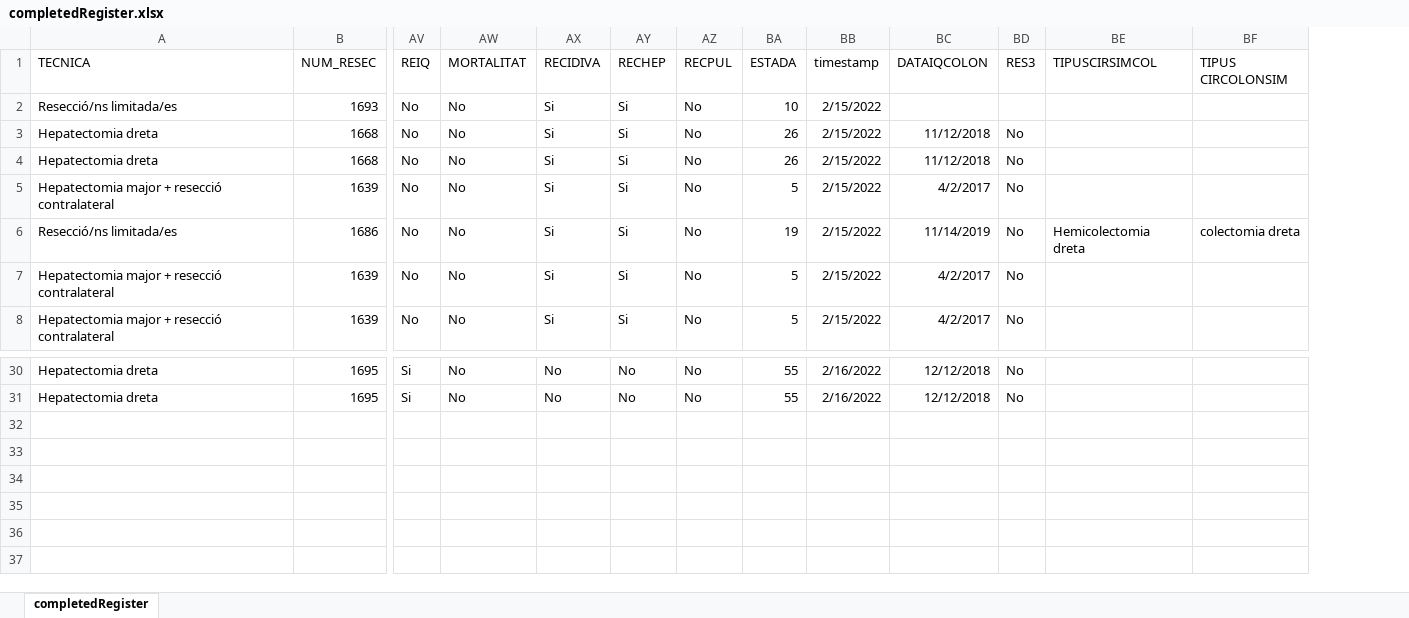
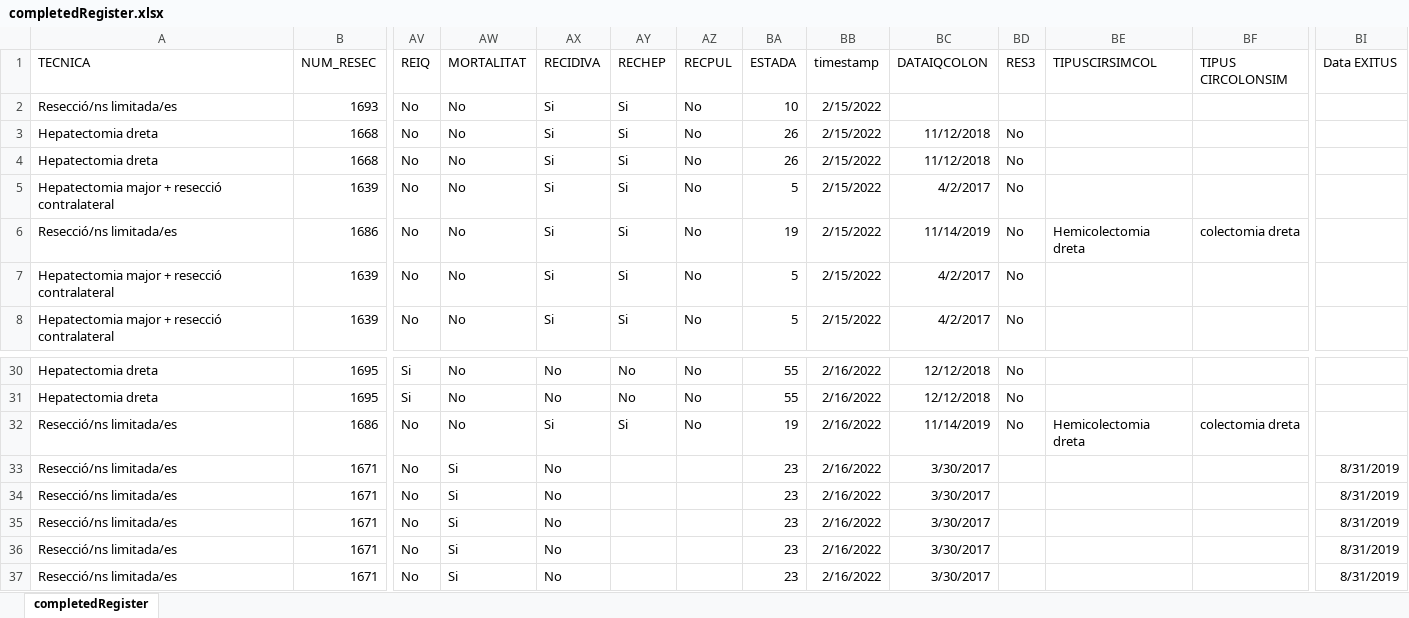
Before and after one commit to manel-castro/puppeteer, an Excel workbook: register/completedRegister.xlsx, sheet completedRegister, drawn as a sheet; only a part is shown, gaps mark what is left out; values as stored, in another font and other column widths than the file's, no borders; rows hold the shown columns only; the diff names each change by its address in the sheet, - before the commit and + after, or states it on an @@ line.

```diff
--- a/register/completedRegister.xlsx (sheet completedRegister)
+++ b/register/completedRegister.xlsx (sheet completedRegister)
+column BI (Data EXITUS), empty
+row 32: Resecció/ns limitada/es | 1686 | No | No | Si | Si | No | 19 | 2/16/2022 | 11/14/2019 | No | Hemicolectomia dreta | colectomia dreta
+row 33: Resecció/ns limitada/es | 1671 | No | Si | No |  |  | 23 | 2/16/2022 | 3/30/2017 |  |  |  | 8/31/2019
+row 34: Resecció/ns limitada/es | 1671 | No | Si | No |  |  | 23 | 2/16/2022 | 3/30/2017 |  |  |  | 8/31/2019
+row 35: Resecció/ns limitada/es | 1671 | No | Si | No |  |  | 23 | 2/16/2022 | 3/30/2017 |  |  |  | 8/31/2019
+row 36: Resecció/ns limitada/es | 1671 | No | Si | No |  |  | 23 | 2/16/2022 | 3/30/2017 |  |  |  | 8/31/2019
+row 37: Resecció/ns limitada/es | 1671 | No | Si | No |  |  | 23 | 2/16/2022 | 3/30/2017 |  |  |  | 8/31/2019
```
Also changed, not shown: 2 other files.
